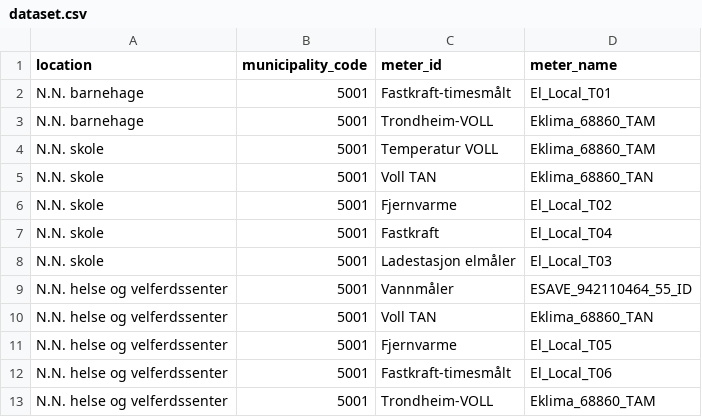
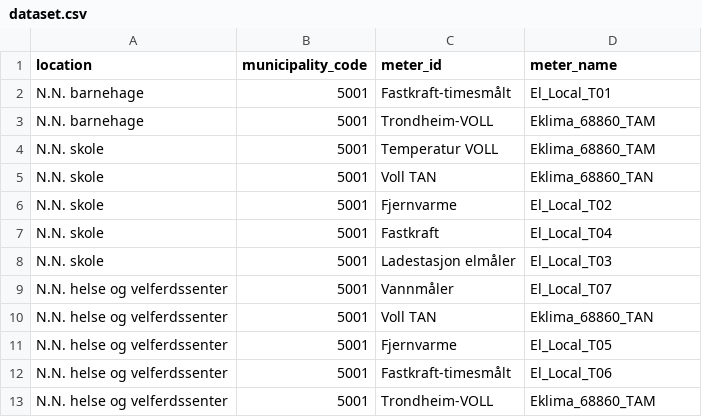
Before and after one commit to opendatalab-no/open-municipal-data, a CSV file: coordinated-data/trondheim/energy/location-measurement-points/dataset.csv, drawn as a sheet.

Commit message:
Update dataset.csv

```diff
--- a/coordinated-data/trondheim/energy/location-measurement-points/dataset.csv
+++ b/coordinated-data/trondheim/energy/location-measurement-points/dataset.csv
@@ -8,3 +8,3 @@ N.N. skole;5001;Fastkraft;El_Local_T04
 N.N. skole;5001;Ladestasjon elmåler;El_Local_T03
-N.N. helse og velferdssenter;5001;Vannmåler;ESAVE_942110464_55_ID
+N.N. helse og velferdssenter;5001;Vannmåler;El_Local_T07
 N.N. helse og velferdssenter;5001;Voll TAN;Eklima_68860_TAN
```
